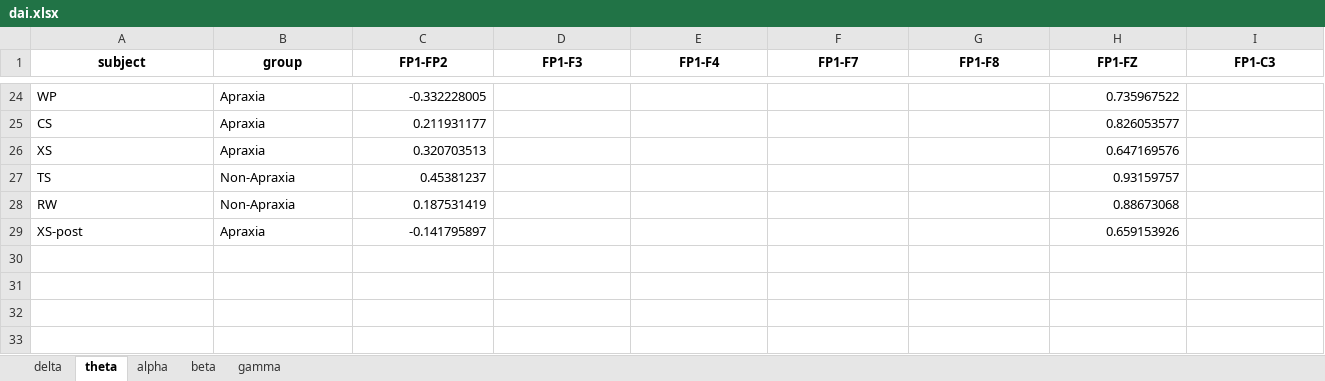
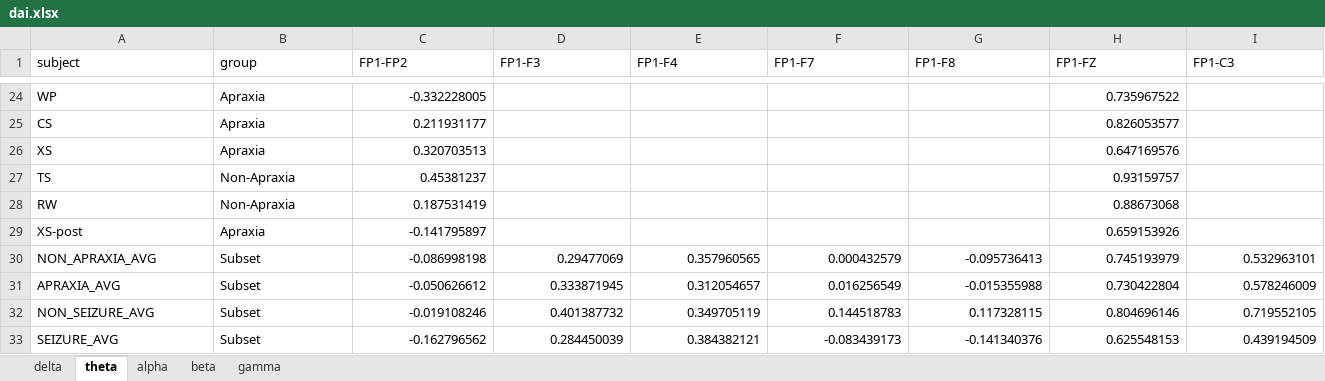
Before and after one commit to astraiium/eeg-viz, an Excel workbook: data/dai.xlsx, sheet theta, drawn as a sheet; only a part is shown, gaps mark what is left out; values as stored, in another font and other column widths than the file's, no borders; rows hold the shown columns only; the diff covers the shown part only; the diff names each change by its address in the sheet, - before the commit and + after, or states it on an @@ line.

Commit message:
Added entries NON_APRAXIA_AVG, APRAXIA_AVG, NON_SEIZURE_AVG, and SEIZURE_AVG

```diff
--- a/data/dai.xlsx (sheet theta)
+++ b/data/dai.xlsx (sheet theta)
@@ A1:I1 bold: on → off, alignment: center → left @@
+row 30: NON_APRAXIA_AVG | Subset | -0.086998198 | 0.29477069 | 0.357960565 | 0.000432579 | -0.095736413 | 0.745193979 | 0.532963101
+row 31: APRAXIA_AVG | Subset | -0.050626612 | 0.333871945 | 0.312054657 | 0.016256549 | -0.015355988 | 0.730422804 | 0.578246009
+row 32: NON_SEIZURE_AVG | Subset | -0.019108246 | 0.401387732 | 0.349705119 | 0.144518783 | 0.117328115 | 0.804696146 | 0.719552105
+row 33: SEIZURE_AVG | Subset | -0.162796562 | 0.284450039 | 0.384382121 | -0.083439173 | -0.141340376 | 0.625548153 | 0.439194509
```
Also changed, not shown: cell formats elsewhere in this sheet, sheet delta, sheet alpha, sheet beta, sheet gamma, data/coherence.xlsx, 1 other file.
